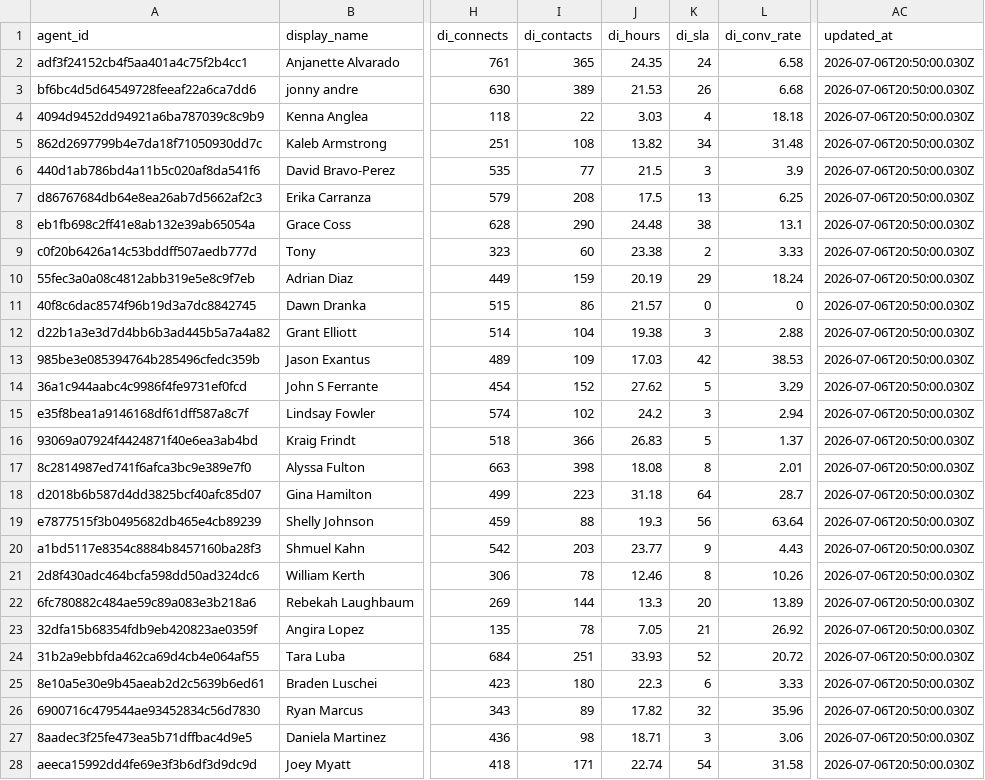
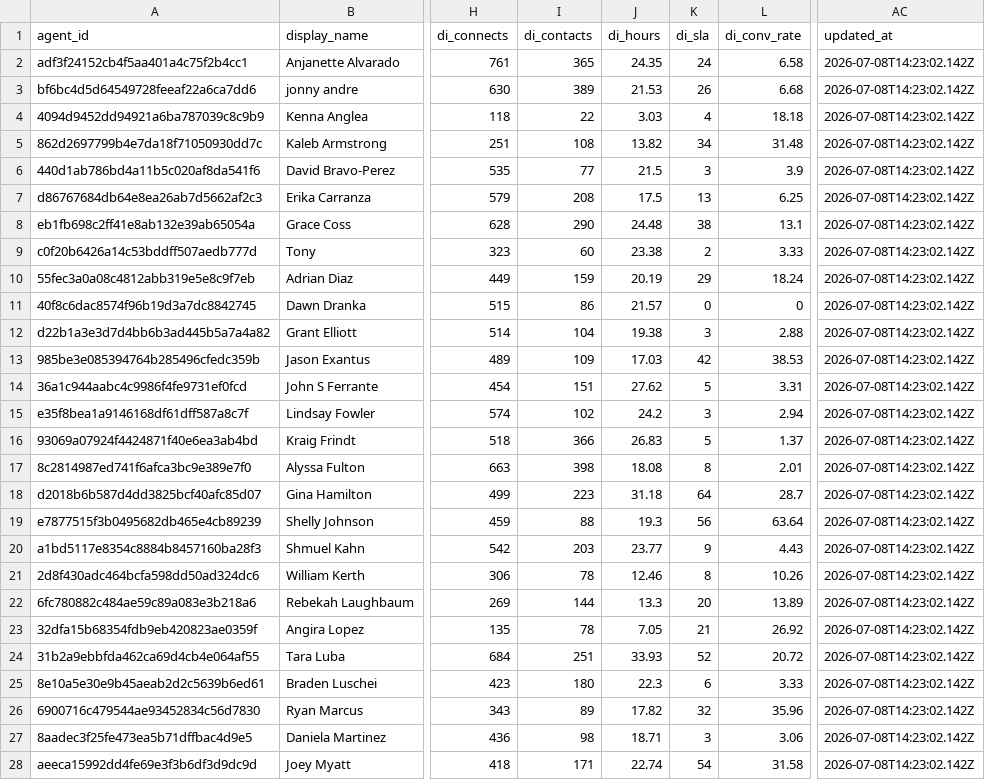
Before and after one commit to elite-call/elite-call-library, a CSV file: data/agent_feed.csv, drawn as a sheet; only a part is shown, gaps mark what is left out; the diff covers the shown part only; the diff names each change by its address in the sheet, - before the commit and + after, or states it on an @@ line.

Commit message:
Weekly feed update — 2026-07-08T14:23:03.412Z

```diff
--- a/data/agent_feed.csv
+++ b/data/agent_feed.csv
-AC2:AC28 (updated_at): 2026-07-06T20:50:00.030Z
+AC2:AC28 (updated_at): 2026-07-08T14:23:02.142Z
-I14 (di_contacts): 152
+I14 (di_contacts): 151
-L14 (di_conv_rate): 3.29
+L14 (di_conv_rate): 3.31
```
Also changed, not shown: 12 edited cells elsewhere in this file.
